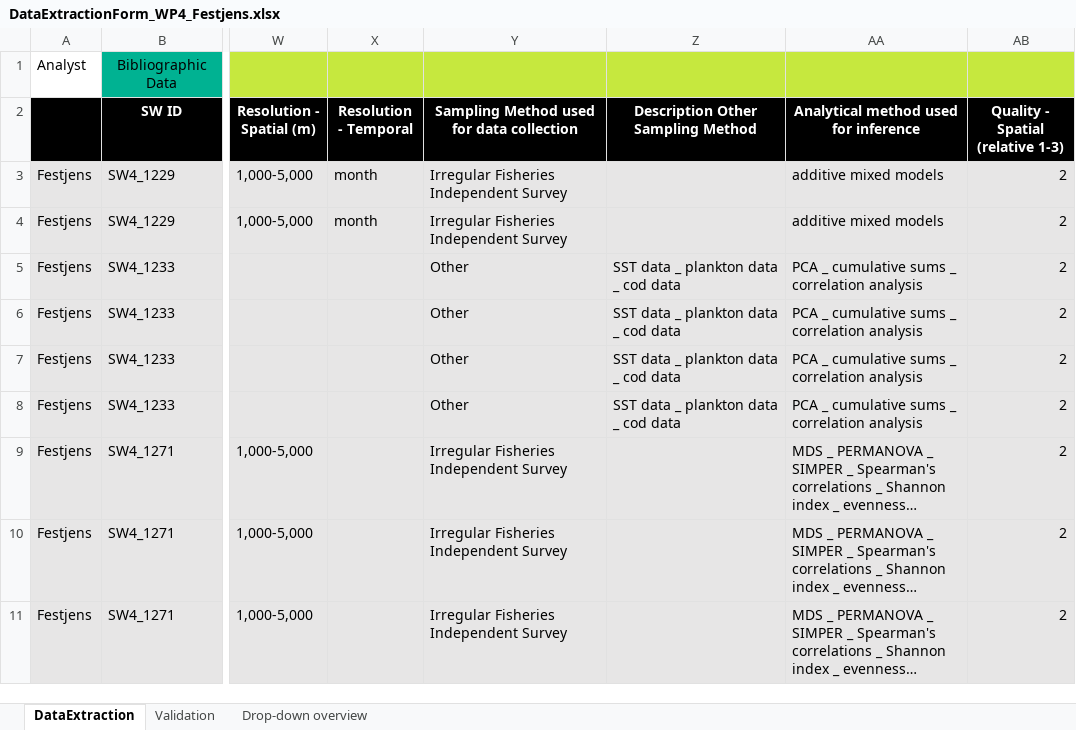
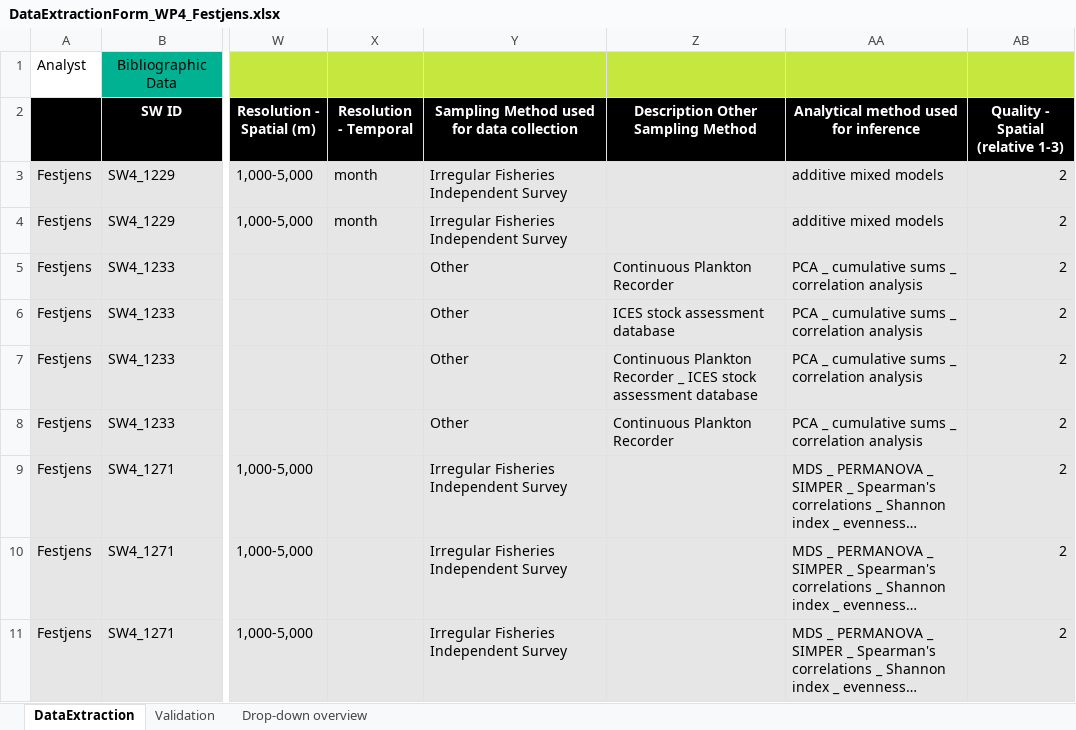
Before and after one commit to ices-tools-dev/SEAwise, an Excel workbook: Systematic Reviews/Analysis Task 4.1/Data_Extraction_Files/DataExtractionForm_WP4_Festjens.xlsx, sheet DataExtraction, drawn as a sheet; only a part is shown, gaps mark what is left out; long unchanged cells end in …; values as stored, in another font and other column widths than the file's, no borders; the diff names each change by its address in the sheet, - before the commit and + after, or states it on an @@ line.

```diff
--- a/Systematic Reviews/Analysis Task 4.1/Data_Extraction_Files/DataExtractionForm_WP4_Festjens.xlsx (sheet DataExtraction)
+++ b/Systematic Reviews/Analysis Task 4.1/Data_Extraction_Files/DataExtractionForm_WP4_Festjens.xlsx (sheet DataExtraction)
-Z5: SST data _ plankton data _ cod data
+Z5: Continuous Plankton Recorder
-Z6: SST data _ plankton data _ cod data
+Z6: ICES stock assessment database
-Z7: SST data _ plankton data _ cod data
+Z7: Continuous Plankton Recorder _ ICES stock assessment database
-Z8: SST data _ plankton data _ cod data
+Z8: Continuous Plankton Recorder
```
Also changed, not shown: Systematic Reviews/Analysis Task 4.1/Data_Extraction_Files/DataExtractionForm_WP4_Uhlmann_Reid.xlsx, Systematic Reviews/Analysis Task 4.1/Routput/data_AllScreened_correctTaxa_PressVar.xlsx, 25 other files.
